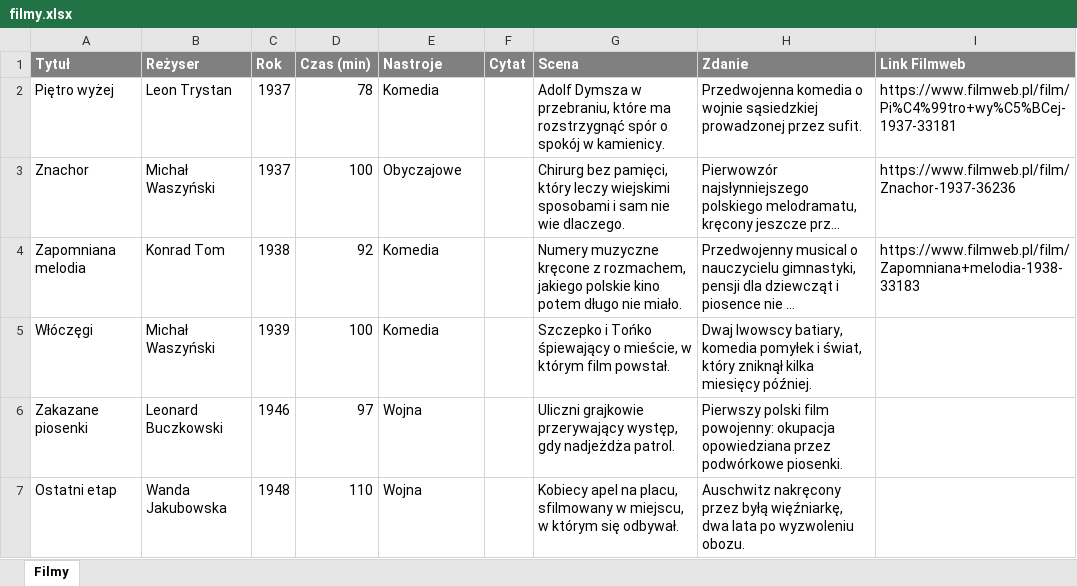
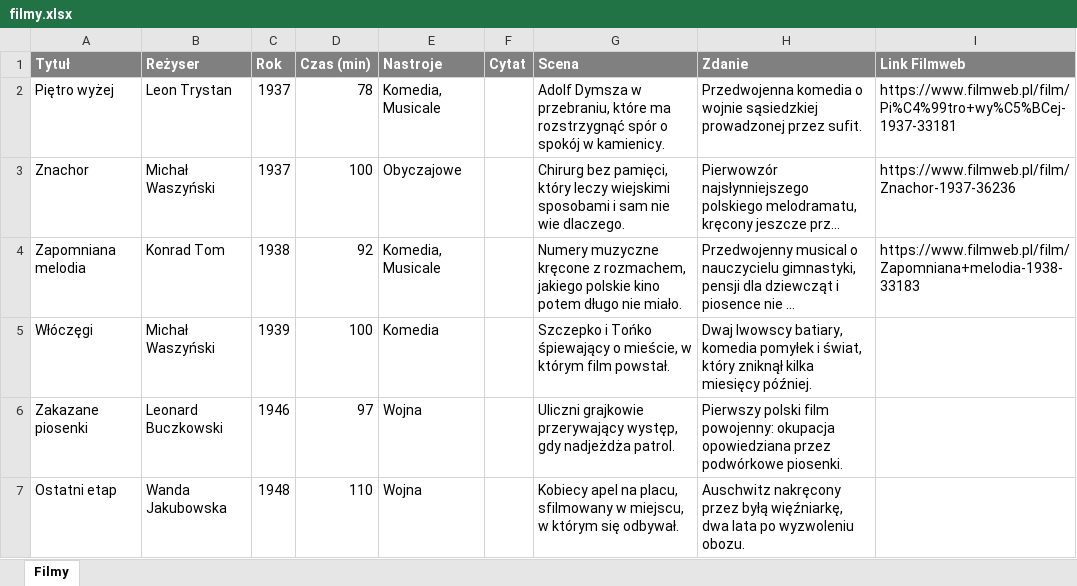
Before and after one commit to malgorzata-bondini/movie-app, an Excel workbook: filmy.xlsx, sheet Filmy, drawn as a sheet; only a part is shown; long unchanged cells end in …; values as stored, in another font and other column widths than the file's, no borders; the diff covers the shown part only; the diff names each change by its address in the sheet, - before the commit and + after, or states it on an @@ line.

Commit message:
lepsze cytaty, bez powielania tytulu

```diff
--- a/filmy.xlsx (sheet Filmy)
+++ b/filmy.xlsx (sheet Filmy)
-E2 (Nastroje): Komedia
+E2 (Nastroje): Komedia, Musicale
-E4 (Nastroje): Komedia
+E4 (Nastroje): Komedia, Musicale
```
Also changed, not shown: 1 added row and 18 edited cells elsewhere in this sheet.
